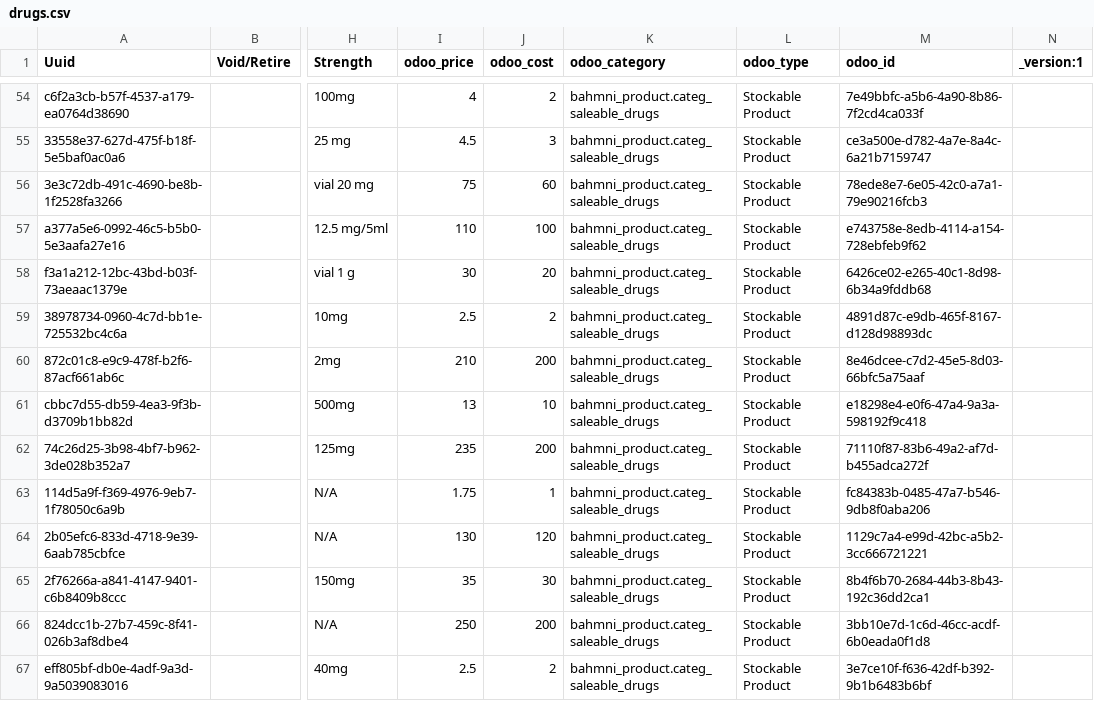
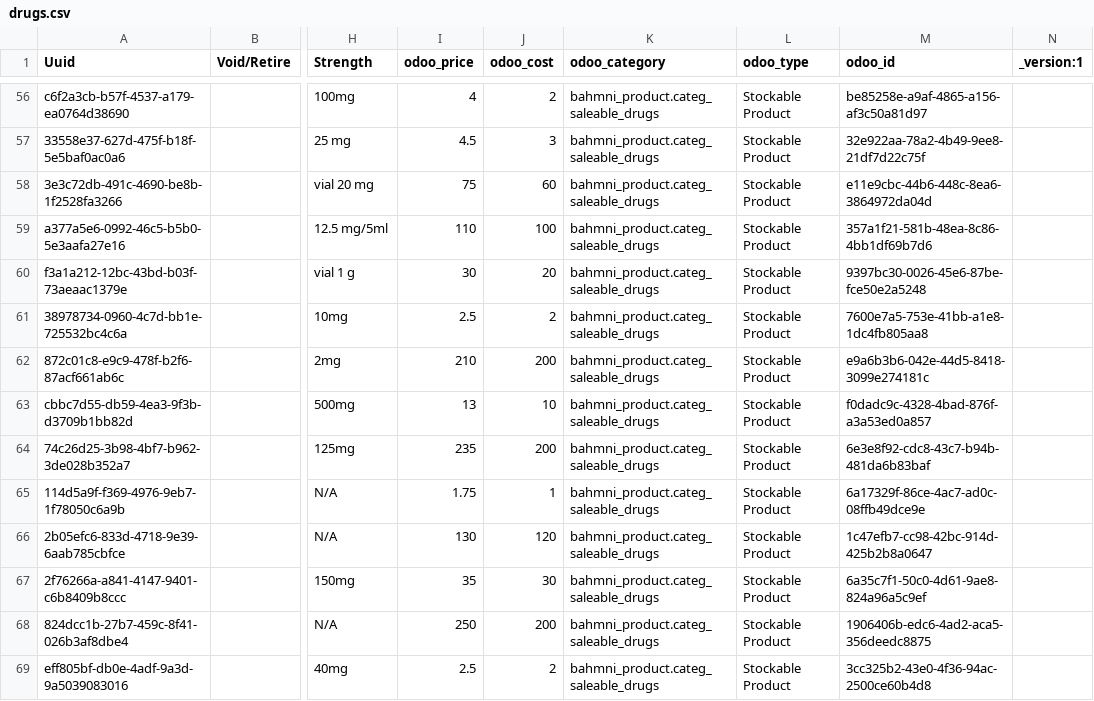
Before and after one commit to tschnei06/openmrs-config-c2c, a CSV file: configuration/drugs/drugs.csv, drawn as a sheet; only a part is shown, gaps mark what is left out; addresses are those after the commit; the diff covers the shown part only; the diff names each change by its address in the sheet, - before the commit and + after, or states it on an @@ line.

```diff
--- a/configuration/drugs/drugs.csv
+++ b/configuration/drugs/drugs.csv
-M56 (odoo_id): 7e49bbfc-a5b6-4a90-8b86-7f2cd4ca033f
+M56 (odoo_id): be85258e-a9af-4865-a156-af3c50a81d97
-M57 (odoo_id): ce3a500e-d782-4a7e-8a4c-6a21b7159747
+M57 (odoo_id): 32e922aa-78a2-4b49-9ee8-21df7d22c75f
-M58 (odoo_id): 78ede8e7-6e05-42c0-a7a1-79e90216fcb3
+M58 (odoo_id): e11e9cbc-44b6-448c-8ea6-3864972da04d
-M59 (odoo_id): e743758e-8edb-4114-a154-728ebfeb9f62
+M59 (odoo_id): 357a1f21-581b-48ea-8c86-4bb1df69b7d6
-M60 (odoo_id): 6426ce02-e265-40c1-8d98-6b34a9fddb68
+M60 (odoo_id): 9397bc30-0026-45e6-87be-fce50e2a5248
-M61 (odoo_id): 4891d87c-e9db-465f-8167-d128d98893dc
+M61 (odoo_id): 7600e7a5-753e-41bb-a1e8-1dc4fb805aa8
-M62 (odoo_id): 8e46dcee-c7d2-45e5-8d03-66bfc5a75aaf
+M62 (odoo_id): e9a6b3b6-042e-44d5-8418-3099e274181c
-M63 (odoo_id): e18298e4-e0f6-47a4-9a3a-598192f9c418
+M63 (odoo_id): f0dadc9c-4328-4bad-876f-a3a53ed0a857
-M64 (odoo_id): 71110f87-83b6-49a2-af7d-b455adca272f
+M64 (odoo_id): 6e3e8f92-cdc8-43c7-b94b-481da6b83baf
-M65 (odoo_id): fc84383b-0485-47a7-b546-9db8f0aba206
+M65 (odoo_id): 6a17329f-86ce-4ac7-ad0c-08ffb49dce9e
-M66 (odoo_id): 1129c7a4-e99d-42bc-a5b2-3cc666721221
+M66 (odoo_id): 1c47efb7-cc98-42bc-914d-425b2b8a0647
-M67 (odoo_id): 8b4f6b70-2684-44b3-8b43-192c36dd2ca1
+M67 (odoo_id): 6a35c7f1-50c0-4d61-9ae8-824a96a5c9ef
-M68 (odoo_id): 3bb10e7d-1c6d-46cc-acdf-6b0eada0f1d8
+M68 (odoo_id): 1906406b-edc6-4ad2-aca5-356deedc8875
-M69 (odoo_id): 3e7ce10f-f636-42df-b392-9b1b6483b6bf
+M69 (odoo_id): 3cc325b2-43e0-4f36-94ac-2500ce60b4d8
```
Also changed, not shown: 5 added rows and 120 edited cells elsewhere in this file, configuration/concepts/customVaccinations.csv, configuration/concepts/diagnosesSet.csv, 4 other files.
